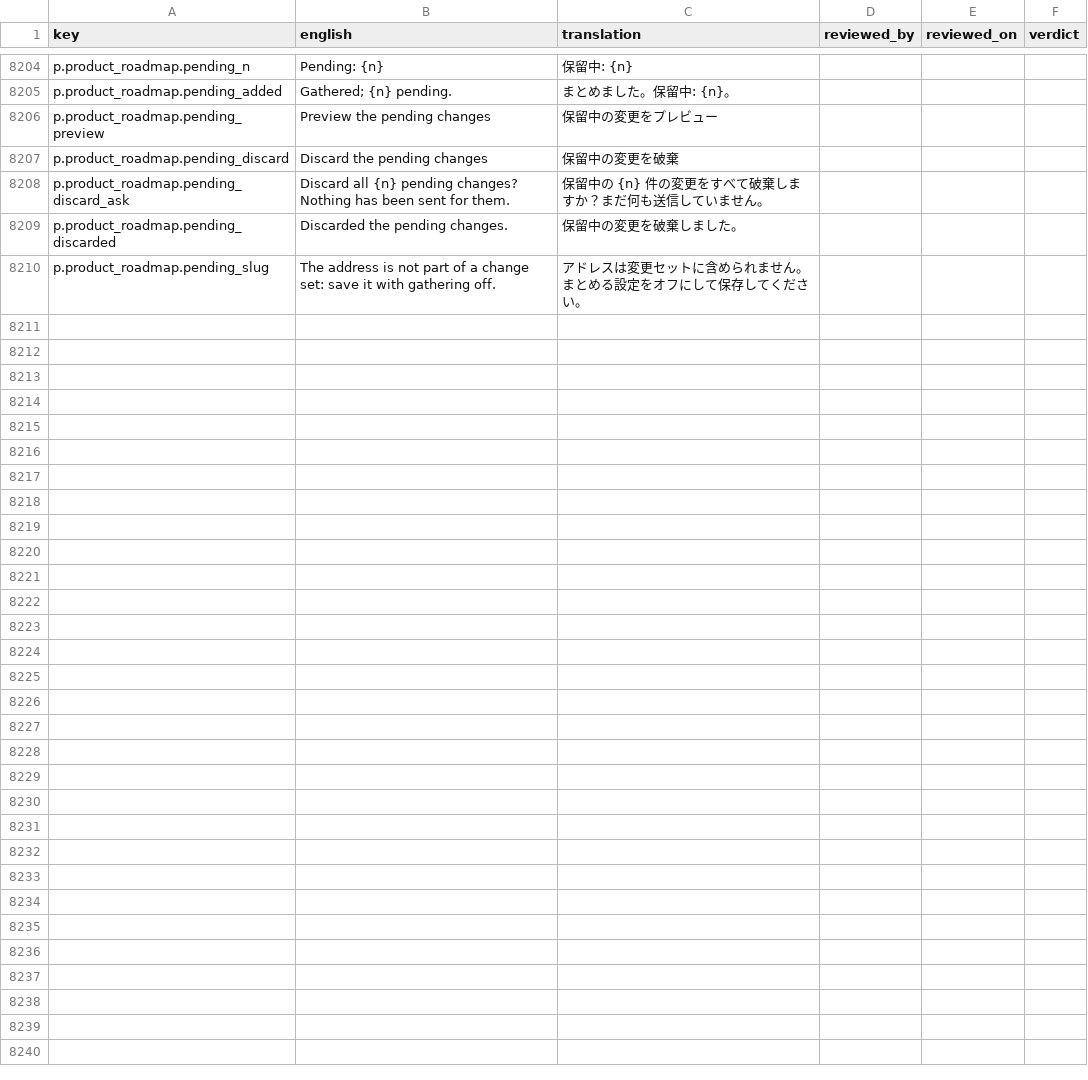
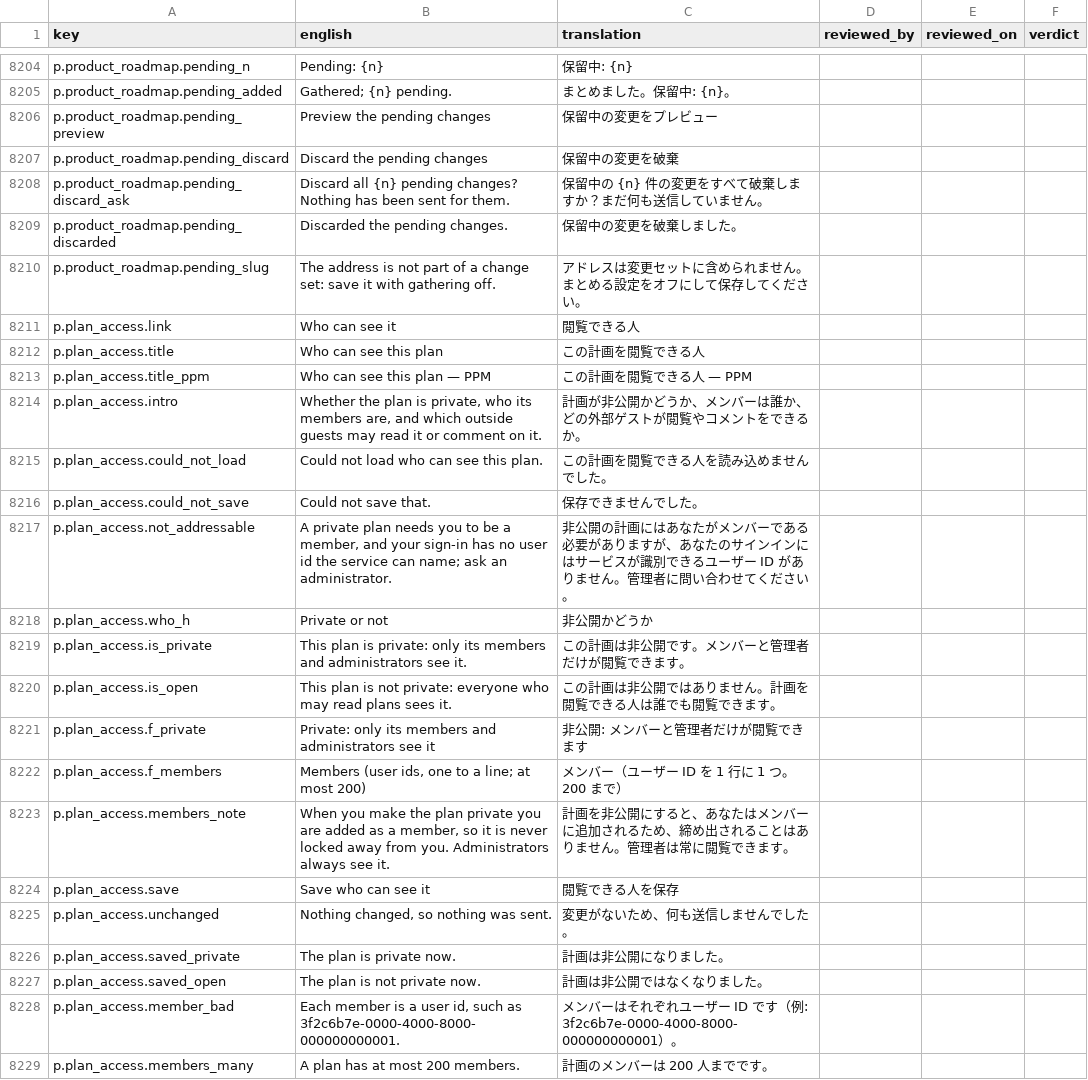
Before and after one commit to project-portfolio-management/project-portfolio-management, a CSV file: governance/translation-reviews/ja-001.csv, drawn as a sheet; only a part is shown, gaps mark what is left out; the diff covers the shown part only; the diff names each change by its address in the sheet, - before the commit and + after, or states it on an @@ line.

```diff
--- a/governance/translation-reviews/ja-001.csv
+++ b/governance/translation-reviews/ja-001.csv
+row 8211: p.plan_access.link | Who can see it | 閲覧できる人
+row 8212: p.plan_access.title | Who can see this plan | この計画を閲覧できる人
+row 8213: p.plan_access.title_ppm | Who can see this plan — PPM | この計画を閲覧できる人 — PPM
+row 8214: p.plan_access.intro | Whether the plan is private, who its members are, and which outside guests may read it or comment on it. | 計画が非公開かどうか、メンバーは誰か、どの外部ゲストが閲覧やコメントをできるか。
+row 8215: p.plan_access.could_not_load | Could not load who can see this plan. | この計画を閲覧できる人を読み込めませんでした。
+row 8216: p.plan_access.could_not_save | Could not save that. | 保存できませんでした。
+row 8217: p.plan_access.not_addressable | A private plan needs you to be a member, and your sign-in has no user id the service can name; ask an administrator. | 非公開の計画にはあなたがメンバーである必要がありますが、あなたのサインインにはサービスが識別できるユーザー ID がありません。管理者に問い合わせてください。
+row 8218: p.plan_access.who_h | Private or not | 非公開かどうか
+row 8219: p.plan_access.is_private | This plan is private: only its members and administrators see it. | この計画は非公開です。メンバーと管理者だけが閲覧できます。
+row 8220: p.plan_access.is_open | This plan is not private: everyone who may read plans sees it. | この計画は非公開ではありません。計画を閲覧できる人は誰でも閲覧できます。
+row 8221: p.plan_access.f_private | Private: only its members and administrators see it | 非公開: メンバーと管理者だけが閲覧できます
+row 8222: p.plan_access.f_members | Members (user ids, one to a line; at most 200) | メンバー（ユーザー ID を 1 行に 1 つ。200 まで）
+row 8223: p.plan_access.members_note | When you make the plan private you are added as a member, so it is never locked away from you. Administrators always see it. | 計画を非公開にすると、あなたはメンバーに追加されるため、締め出されることはありません。管理者は常に閲覧できます。
+row 8224: p.plan_access.save | Save who can see it | 閲覧できる人を保存
+row 8225: p.plan_access.unchanged | Nothing changed, so nothing was sent. | 変更がないため、何も送信しませんでした。
+row 8226: p.plan_access.saved_private | The plan is private now. | 計画は非公開になりました。
+row 8227: p.plan_access.saved_open | The plan is not private now. | 計画は非公開ではなくなりました。
+row 8228: p.plan_access.member_bad | Each member is a user id, such as 3f2c6b7e-0000-4000-8000-000000000001. | メンバーはそれぞれユーザー ID です（例: 3f2c6b7e-0000-4000-8000-000000000001）。
+row 8229: p.plan_access.members_many | A plan has at most 200 members. | 計画のメンバーは 200 人までです。
```
Also changed, not shown: 24 added rows elsewhere in this file, governance/translation-reviews/ar-001.csv, governance/translation-reviews/fr-001.csv, 43 other files.
